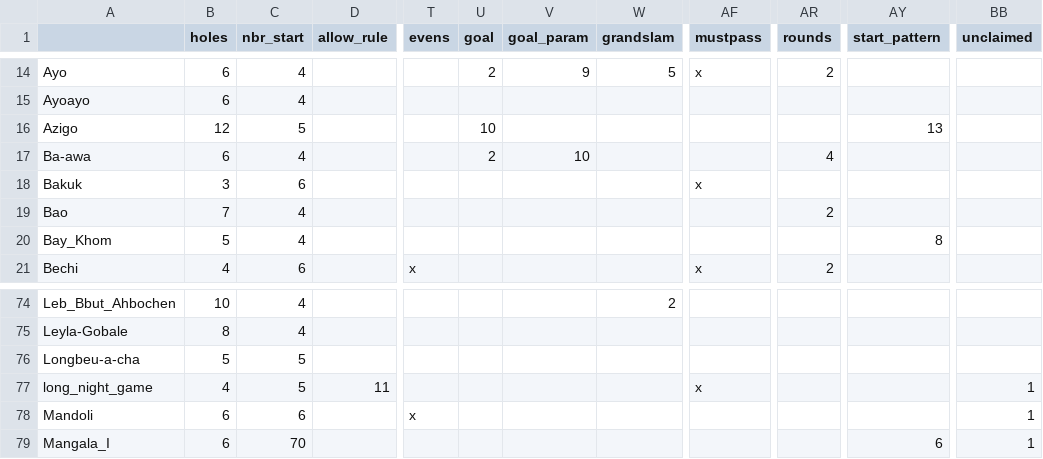
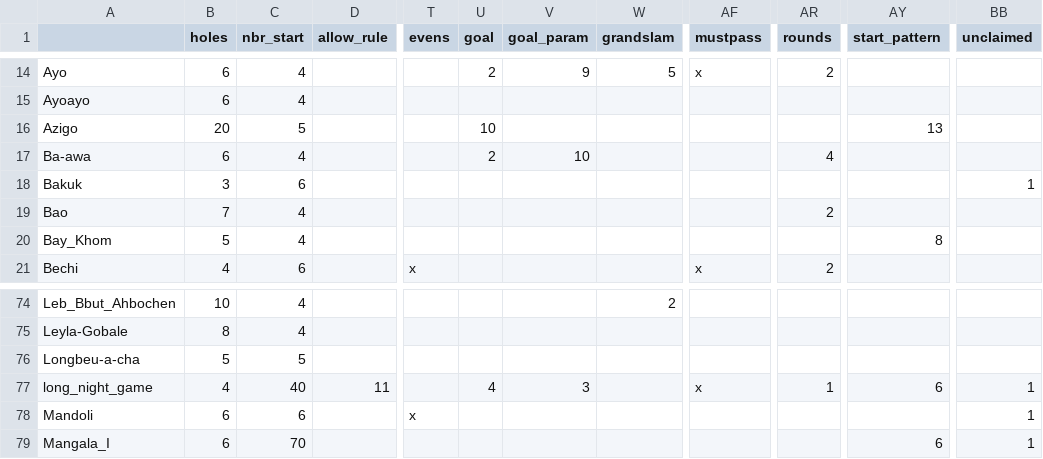
Before and after one commit to StoneShark/MancalaGames, a CSV file: docs/game_xref.csv, drawn as a sheet; only a part is shown, gaps mark what is left out; the diff names each change by its address in the sheet, - before the commit and + after, or states it on an @@ line.

Commit message:
WIP on fairness analysis. Azigo - board size changed to 20 Bakuk - must pass removed to match reference rules, unclaimed from 0 to 1 long_night_game - corrected to random opening and added rounds to make fair other games added some notes for games that are not likely fair updated the about_games intro text

```diff
--- a/docs/game_xref.csv
+++ b/docs/game_xref.csv
-B16 (holes): 12
+B16 (holes): 20
-AF18 (mustpass): x
+AF18 (mustpass): (empty)
-BB18 (unclaimed): (empty)
+BB18 (unclaimed): 1
-C77 (nbr_start): 5
+C77 (nbr_start): 40
-U77 (goal): (empty)
+U77 (goal): 4
-V77 (goal_param): (empty)
+V77 (goal_param): 3
-AR77 (rounds): (empty)
+AR77 (rounds): 1
-AY77 (start_pattern): (empty)
+AY77 (start_pattern): 6
```
Also changed, not shown: 19 other files.
